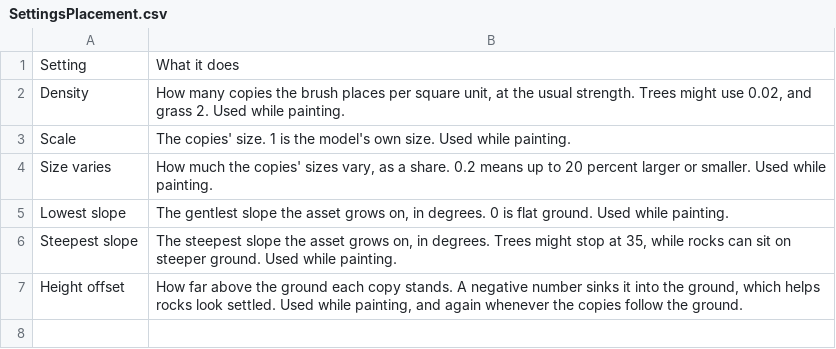
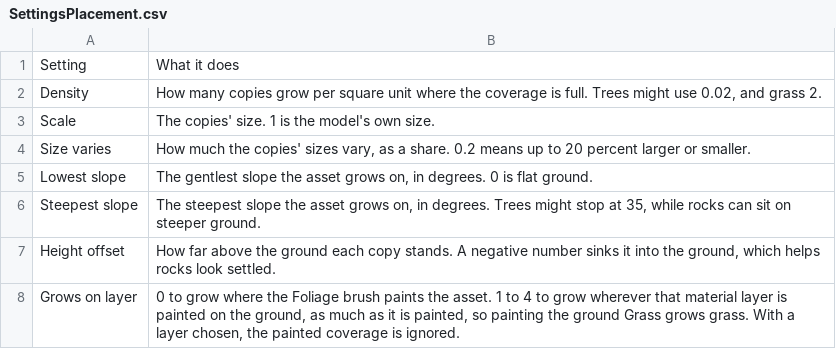
Before and after one commit to qorf/quorum-website, a CSV file: QuorumWebsite/html/media/scenes/Terrain/Foliage/SettingsPlacement.csv, drawn as a sheet.

```diff
--- a/QuorumWebsite/html/media/scenes/Terrain/Foliage/SettingsPlacement.csv
+++ b/QuorumWebsite/html/media/scenes/Terrain/Foliage/SettingsPlacement.csv
@@ -1,7 +1,8 @@
 Setting,What it does
-Density,"How many copies the brush places per square unit, at the usual strength. Trees might use 0.02, and grass 2. Used while painting."
-Scale,"The copies' size. 1 is the model's own size. Used while painting."
-Size varies,"How much the copies' sizes vary, as a share. 0.2 means up to 20 percent larger or smaller. Used while painting."
-Lowest slope,"The gentlest slope the asset grows on, in degrees. 0 is flat ground. Used while painting."
-Steepest slope,"The steepest slope the asset grows on, in degrees. Trees might stop at 35, while rocks can sit on steeper ground. Used while painting."
-Height offset,"How far above the ground each copy stands. A negative number sinks it into the ground, which helps rocks look settled. Used while painting, and again whenever the copies follow the ground."
+Density,"How many copies grow per square unit where the coverage is full. Trees might use 0.02, and grass 2."
+Scale,"The copies' size. 1 is the model's own size."
+Size varies,"How much the copies' sizes vary, as a share. 0.2 means up to 20 percent larger or smaller."
+Lowest slope,"The gentlest slope the asset grows on, in degrees. 0 is flat ground."
+Steepest slope,"The steepest slope the asset grows on, in degrees. Trees might stop at 35, while rocks can sit on steeper ground."
+Height offset,"How far above the ground each copy stands. A negative number sinks it into the ground, which helps rocks look settled."
+Grows on layer,"0 to grow where the Foliage brush paints the asset. 1 to 4 to grow wherever that material layer is painted on the ground, as much as it is painted, so painting the ground Grass grows grass. With a layer chosen, the painted coverage is ignored."
```
Also changed, not shown: QuorumWebsite/html/media/scenes/Terrain/Foliage/Keys.csv, QuorumWebsite/html/media/scenes/Terrain/Foliage/SettingsColor.csv, 3 other files.
